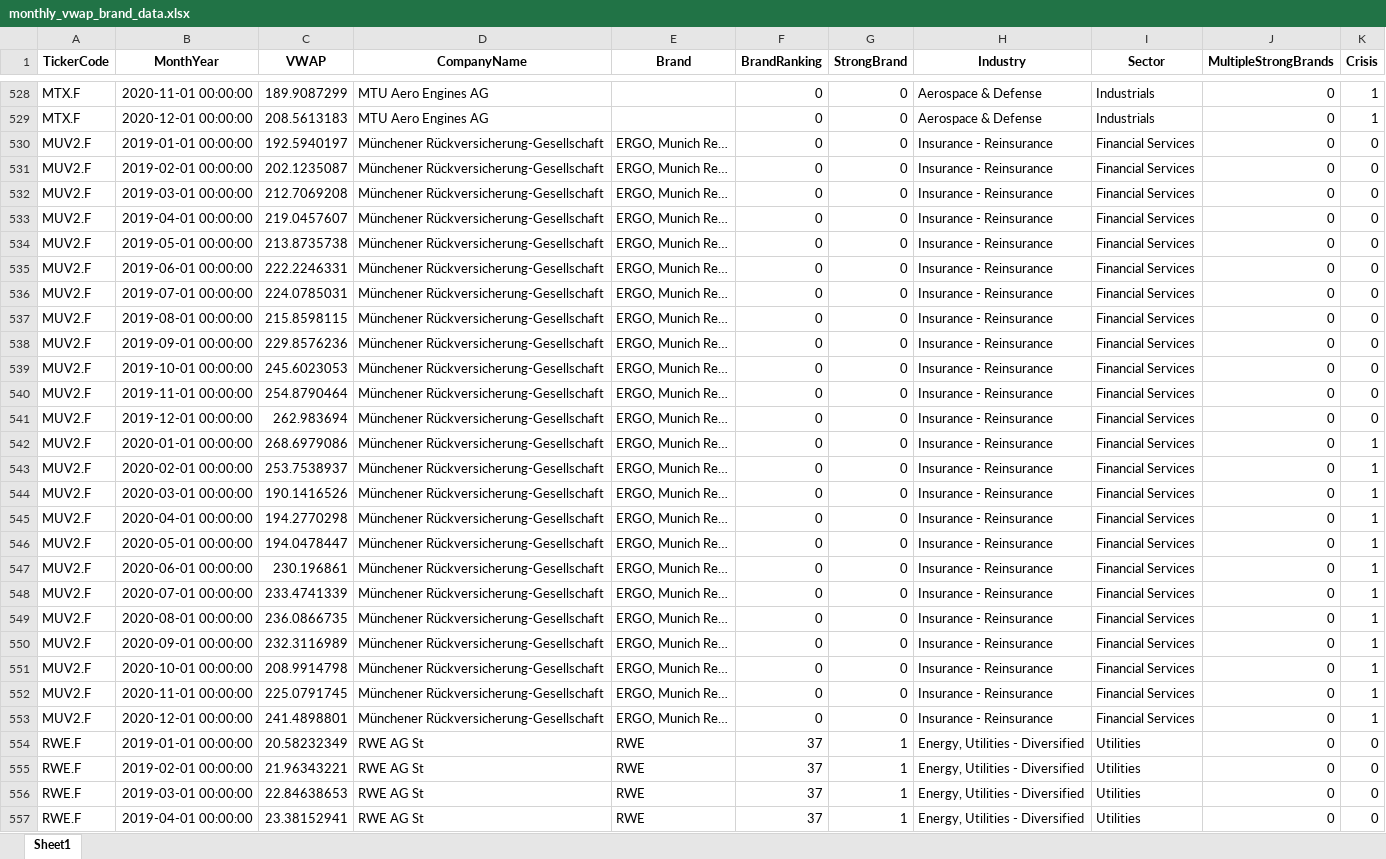
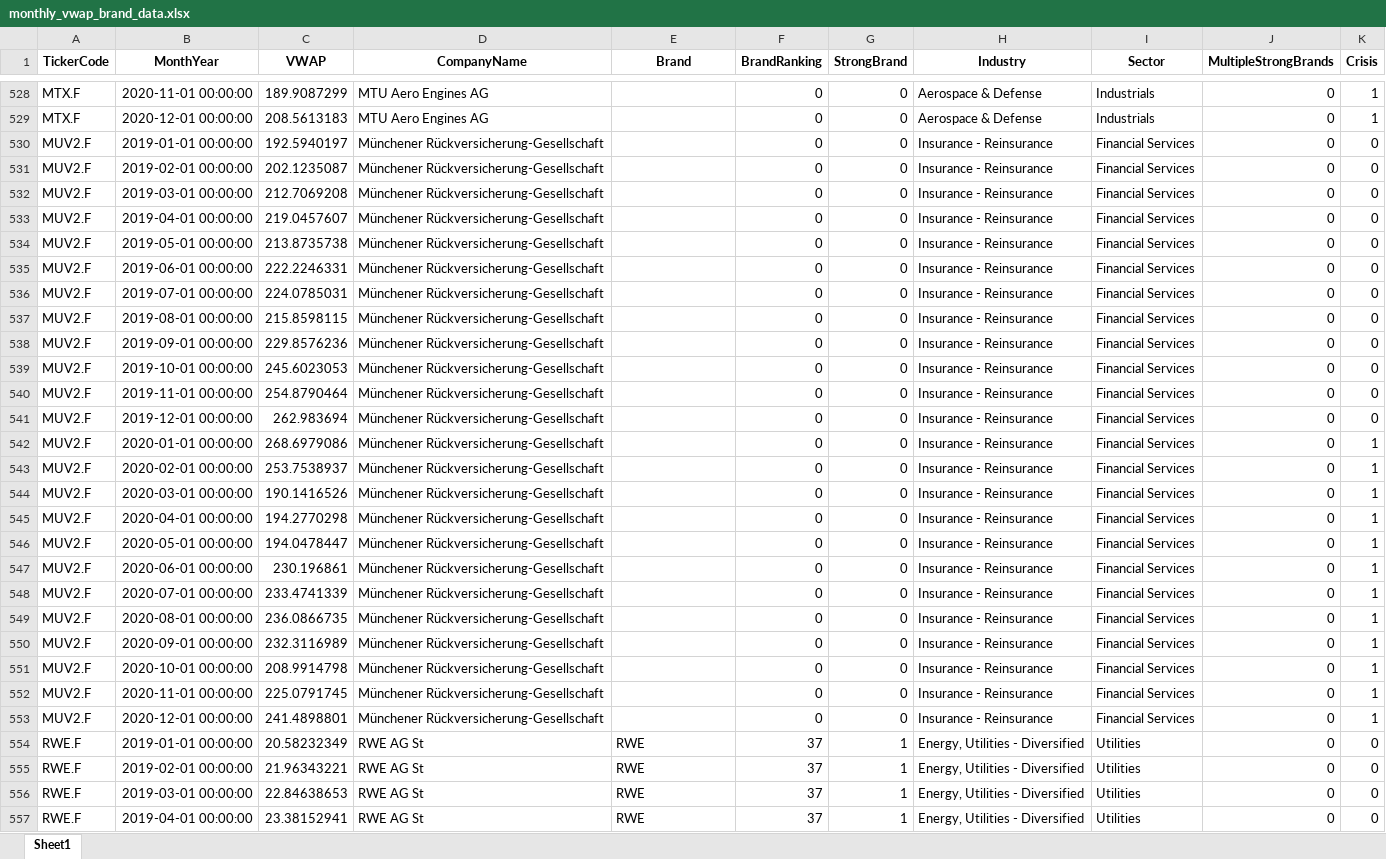
Before and after one commit to johannaschulz/EconometricAnalysis-BrandCrisisModeration-DAX30, an Excel workbook: outputs/monthly_vwap_brand_data.xlsx, sheet Sheet1, drawn as a sheet; only a part is shown, gaps mark what is left out; values as stored, in another font and other column widths than the file's, no borders; the diff covers the shown part only; the diff names each change by its address in the sheet, - before the commit and + after, or states it on an @@ line.

```diff
--- a/outputs/monthly_vwap_brand_data.xlsx (sheet Sheet1)
+++ b/outputs/monthly_vwap_brand_data.xlsx (sheet Sheet1)
-E530:E553 (Brand): ERGO, Munich Re…
+E530:E553 (Brand): (empty)
```
Also changed, not shown: 24 edited cells elsewhere in this sheet, data/brand_Kantar.xlsx, outputs/descriptive_stats.xlsx, 6 other files.
